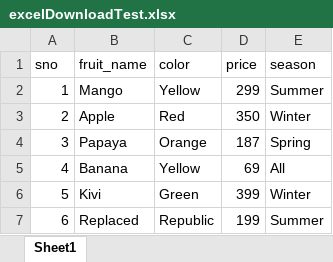
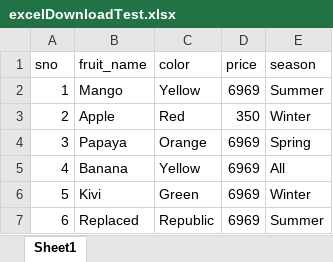
Before and after one commit to RogerThatTan/Playwright-JS, an Excel workbook: ExcelJSUtil/Data/excelDownloadTest.xlsx, sheet Sheet1, drawn as a sheet; values as stored, in another font and other column widths than the file's, no borders; the diff names each change by its address in the sheet, - before the commit and + after, or states it on an @@ line.

Commit message:
M13V6-ExcelJS-E2E

```diff
--- a/ExcelJSUtil/Data/excelDownloadTest.xlsx (sheet Sheet1)
+++ b/ExcelJSUtil/Data/excelDownloadTest.xlsx (sheet Sheet1)
-D2 (price): 299
+D2 (price): 6969
-D4 (price): 187
+D4 (price): 6969
-D5 (price): 69
+D5 (price): 6969
-D6 (price): 399
+D6 (price): 6969
-D7 (price): 199
+D7 (price): 6969
```
Also changed, not shown: 3 other files.
